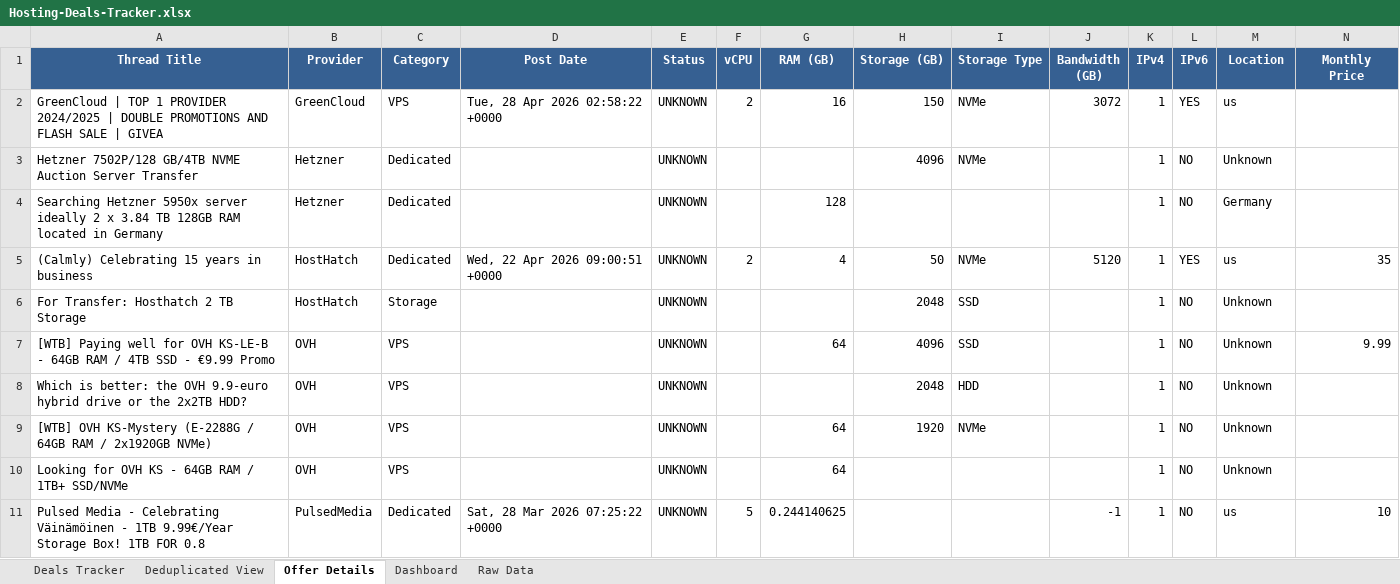
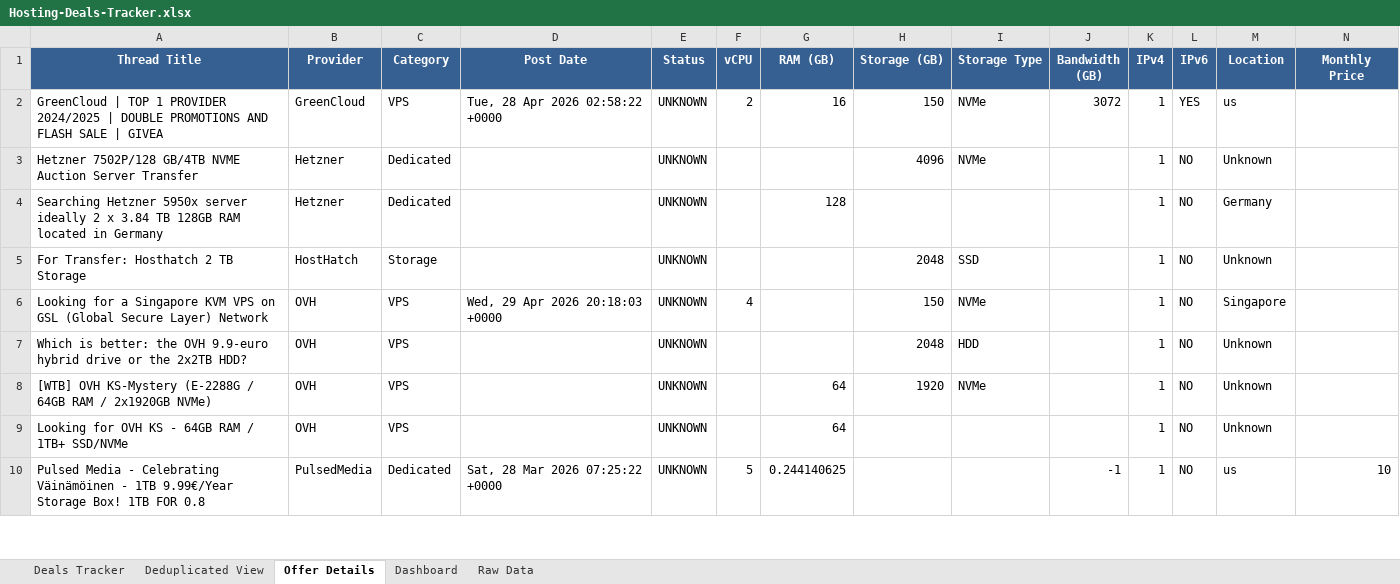
Before and after one commit to bojak83318/hosting-deals-tracker, an Excel workbook: output/Hosting-Deals-Tracker.xlsx, sheet Offer Details, drawn as a sheet; only a part is shown; values as stored, in another font and other column widths than the file's, no borders; removed rows and columns are numbered as before the commit, all else as after; rows hold the shown columns only; the diff covers the shown part only; the diff names each change by its address in the sheet, - before the commit and + after, or states it on an @@ line.

```diff
--- a/output/Hosting-Deals-Tracker.xlsx (sheet Offer Details)
+++ b/output/Hosting-Deals-Tracker.xlsx (sheet Offer Details)
-row 5: (Calmly) Celebrating 15 years in business | HostHatch | Dedicated | Wed, 22 Apr 2026 09:00:51 +0000 | UNKNOWN | 2 | 4 | 50 | NVMe | 5120 | 1 | YES | us | 35
-row 7: [WTB] Paying well for OVH KS-LE-B - 64GB RAM / 4TB SSD - €9.99 Promo | OVH | VPS |  | UNKNOWN |  | 64 | 4096 | SSD |  | 1 | NO | Unknown | 9.99
+row 6: Looking for a Singapore KVM VPS on GSL (Global Secure Layer) Network | OVH | VPS | Wed, 29 Apr 2026 20:18:03 +0000 | UNKNOWN | 4 |  | 150 | NVMe |  | 1 | NO | Singapore
```
Also changed, not shown: 20 added rows, 16 removed rows and 25 edited cells elsewhere in this sheet, sheet Deals Tracker, sheet Deduplicated View, sheet Raw Data, sheet Dashboard, 1 other file.
